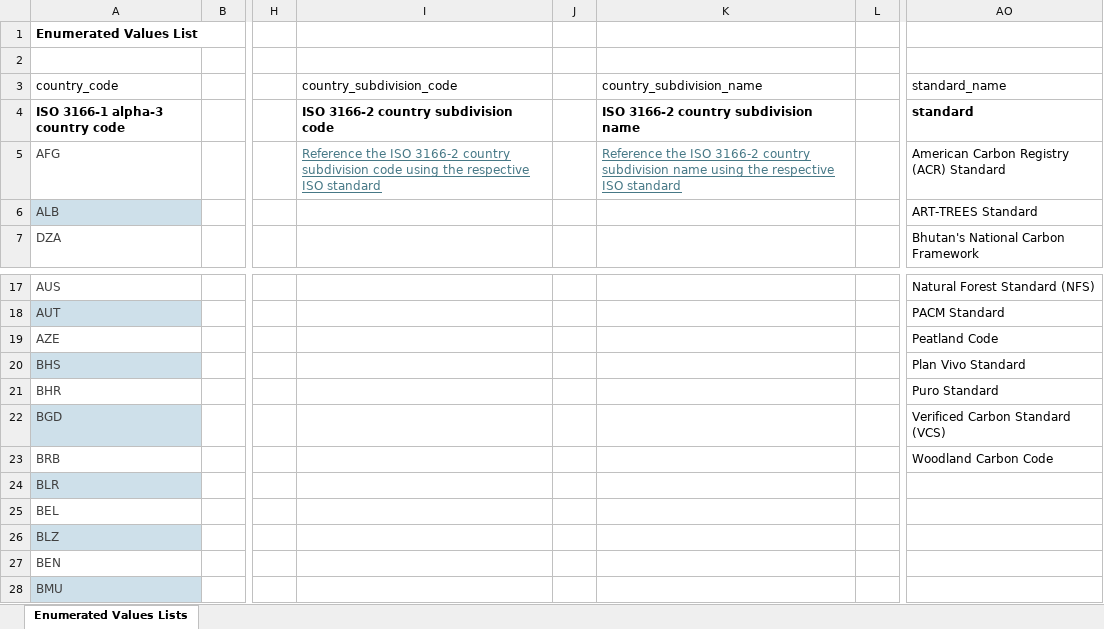
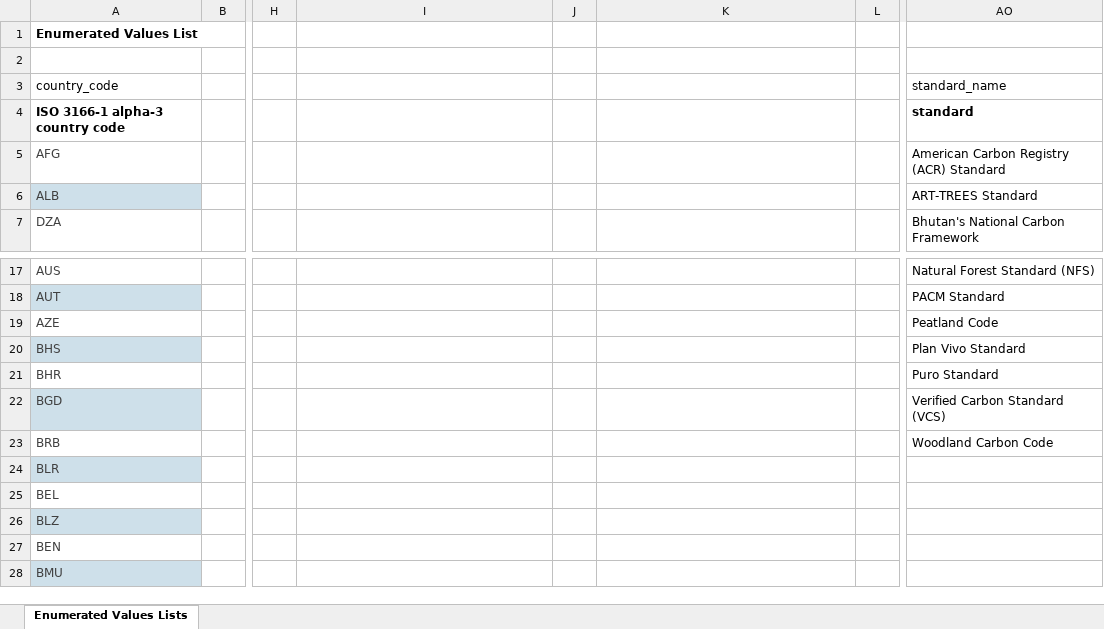
Before and after one commit to Carbon-Data-Open-Protocol/Carbon-Data-Open-Protocol, an Excel workbook: docs/CDOP Enumerated Values Lists.xlsx, sheet Enumerated Values Lists, drawn as a sheet; only a part is shown, gaps mark what is left out; values as stored, in another font and other column widths than the file's, no borders; the diff names each change by its address in the sheet, - before the commit and + after, or states it on an @@ line.

Commit message:
Add files via upload
Updating both files to capture revisions to Location Details and Full List from Main and ensure example generated for Full List validates

```diff
--- a/docs/CDOP Enumerated Values Lists.xlsx (sheet Enumerated Values Lists)
+++ b/docs/CDOP Enumerated Values Lists.xlsx (sheet Enumerated Values Lists)
-I3: country_subdivision_code
+I3: (empty)
-K3: country_subdivision_name
+K3: (empty)
-I4: ISO 3166-2 country subdivision code
+I4: (empty)
-K4: ISO 3166-2 country subdivision name
+K4: (empty)
-I5: Reference the ISO 3166-2 country subdivision code using the respective ISO standard
+I5: (empty)
-K5: Reference the ISO 3166-2 country subdivision name using the respective ISO standard
+K5: (empty)
-AO22: Verificed Carbon Standard (VCS)
+AO22: Verified Carbon Standard (VCS)
```
Also changed, not shown: docs/CDOP_SCHEMA.xlsx.
